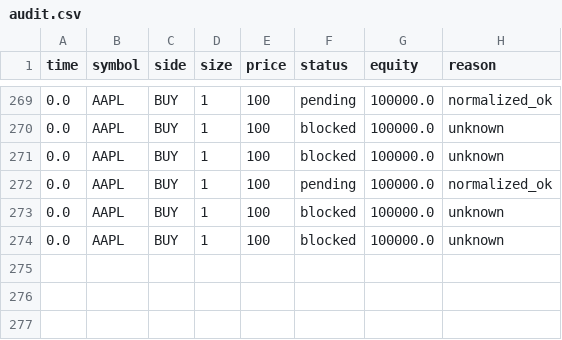
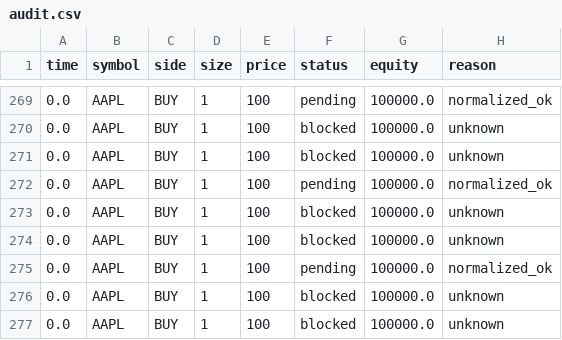
Before and after one commit to rexaitrading/Hybrid-AI-Trading, a CSV file: audit.csv, drawn as a sheet; only a part is shown, gaps mark what is left out.

```diff
--- a/audit.csv
+++ b/audit.csv
@@ -274 +274,4 @@ time,symbol,side,size,price,status,equity,reason
 0.0,AAPL,BUY,1,100,blocked,100000.0,unknown
+0.0,AAPL,BUY,1,100,pending,100000.0,normalized_ok
+0.0,AAPL,BUY,1,100,blocked,100000.0,unknown
+0.0,AAPL,BUY,1,100,blocked,100000.0,unknown
```
Also changed, not shown: backup.csv, 3 other files.
